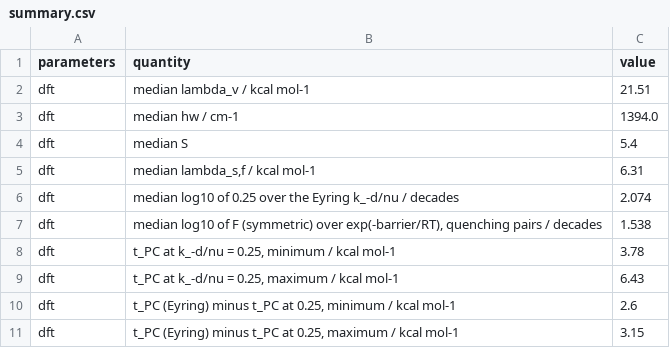
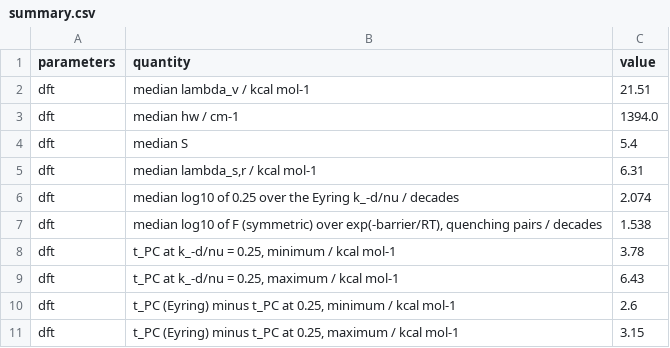
Before and after one commit to niklashoelter/MarcusEnTdecker, a CSV file: benchmark/further_analysis/results/mlj/summary.csv, drawn as a sheet.

```diff
--- a/benchmark/further_analysis/results/mlj/summary.csv
+++ b/benchmark/further_analysis/results/mlj/summary.csv
@@ -4,3 +4,3 @@ dft,median hw / cm-1,1394.0
 dft,median S,5.4
-dft,"median lambda_s,f / kcal mol-1",6.31
+dft,"median lambda_s,r / kcal mol-1",6.31
 dft,median log10 of 0.25 over the Eyring k_-d/nu / decades,2.074
```
Also changed, not shown: benchmark/further_analysis/results/dvte_reorganization/barrier_forms.csv, 7 other files.
